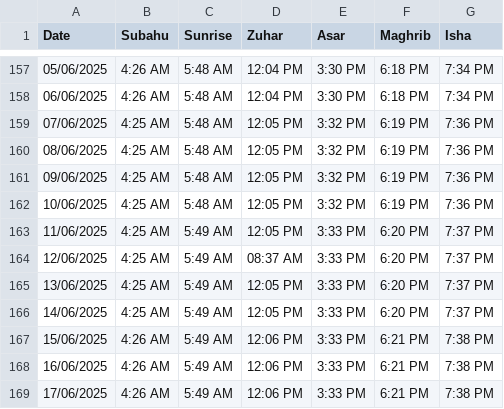
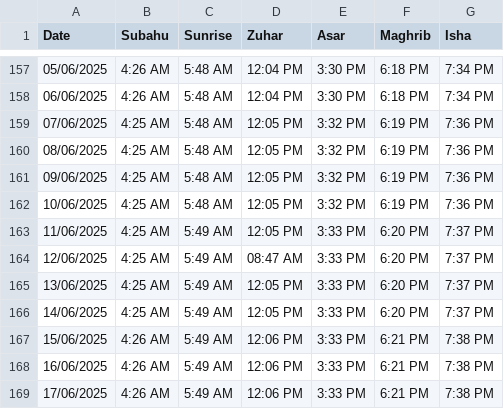
Before and after one commit to tlmyasirs/Filebin, a CSV file: table_test.csv, drawn as a sheet; only a part is shown, gaps mark what is left out.

```diff
--- a/table_test.csv
+++ b/table_test.csv
@@ -163,3 +163,3 @@ Date,Subahu,Sunrise,Zuhar,Asar,Maghrib,Isha
 11/06/2025,4:25 AM,5:49 AM,12:05 PM,3:33 PM,6:20 PM,7:37 PM
-12/06/2025,4:25 AM,5:49 AM,08:37 AM,3:33 PM,6:20 PM,7:37 PM
+12/06/2025,4:25 AM,5:49 AM,08:47 AM,3:33 PM,6:20 PM,7:37 PM
 13/06/2025,4:25 AM,5:49 AM,12:05 PM,3:33 PM,6:20 PM,7:37 PM
```
Also changed, not shown: 1 other file.
